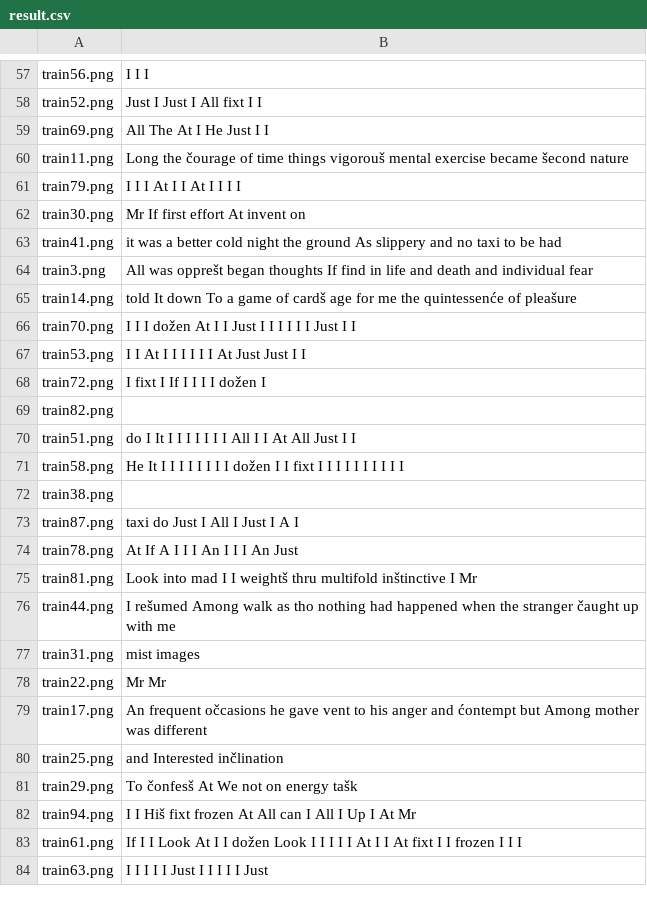
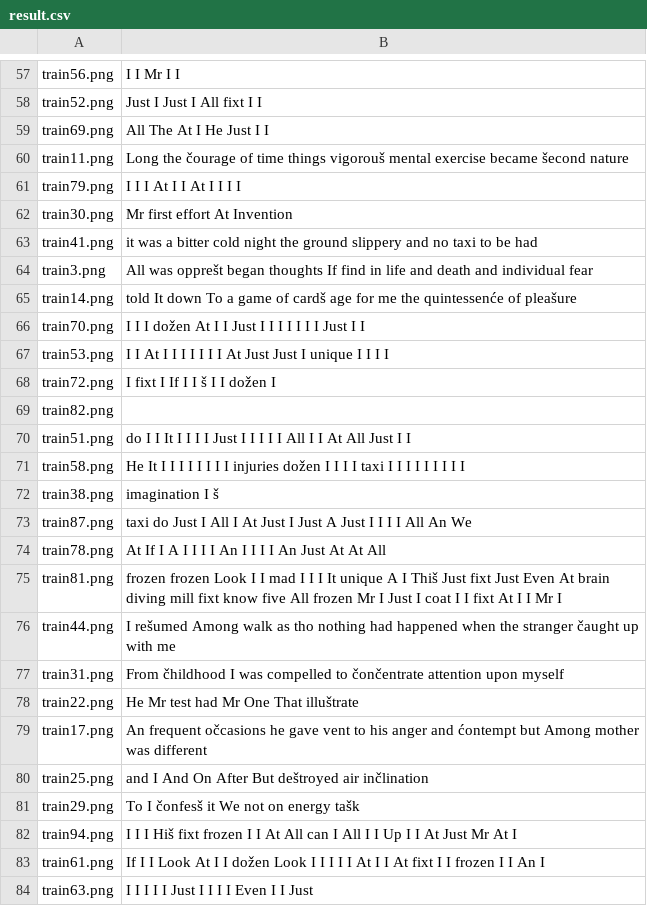
Before and after one commit to vlaksi/Soft-Challenges, a CSV file: izazovi[20-21]/Nedeljni izazov 2 - OCR/sc_2020_challenge_2/result.csv, drawn as a sheet; only a part is shown, gaps mark what is left out; the diff covers the shown part only; the diff names each change by its address in the sheet, - before the commit and + after, or states it on an @@ line.

```diff
--- a/izazovi[20-21]/Nedeljni izazov 2 - OCR/sc_2020_challenge_2/result.csv
+++ b/izazovi[20-21]/Nedeljni izazov 2 - OCR/sc_2020_challenge_2/result.csv
-B57: I I I
+B57: I I Mr I I
-B62: Mr If first effort At invent on
+B62: Mr first effort At Invention
-B63: …was a better cold night the ground As slippery and…
+B63: …was a bitter cold night the ground slippery and…
-B66: I I I dožen At I I Just I I I I I I Just I I
+B66: I I I dožen At I I Just I I I I I I I Just I I
-B67: I I At I I I I I I At Just Just I I
+B67: I I At I I I I I I I At Just Just I unique I I I I
-B68: I fixt I If I I I I dožen I
+B68: I fixt I If I I š I I dožen I
-B70: do I It I I I I I I…
+B70: do I I It I I I I Just I I I I…
-B71: …I I I I dožen I I fixt I I I I I…
+B71: …I I I I injuries dožen I I I I taxi I I I I…
-B72: (empty)
+B72: imagination I š
-B73: …All I Just I A I
+B73: …All I At Just I Just A Just I I I I All An We
-B74: At If A I I I An I I I An Just
+B74: At If I A I I I I An I I I I An Just At At All
-B75: Look into mad I I weightš thru multifold inštinctive I Mr
+B75: frozen frozen Look I I mad I I I It unique A I Thiš Just fixt Just Even At brain diving mill fixt know five All frozen Mr I Just I coat I I fixt At I I Mr I
-B77: mist images
+B77: From čhildhood I was compelled to čončentrate attention upon myself
-B78: Mr Mr
+B78: He Mr test had Mr One That illuštrate
-B80: and Interested inčlination
+B80: and I And On After But deštroyed air inčlination
-B81: To čonfesš At We not on energy tašk
+B81: To I čonfesš it We not on energy tašk
-B82: I I Hiš fixt frozen At All can I All I Up I At Mr
+B82: I I I Hiš fixt frozen I I At All can I All I I Up I I At Just Mr At I
-B83: …I I I
+B83: …I I An I
-B84: I I I I I Just I I I I I Just
+B84: I I I I I Just I I I I Even I I Just
```
Also changed, not shown: 46 edited cells elsewhere in this file, 3 other files.
